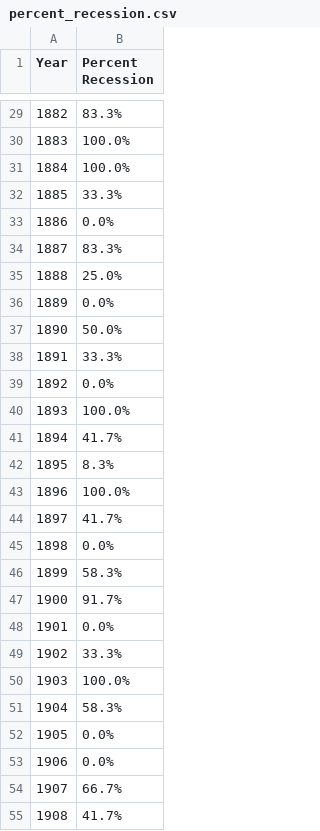
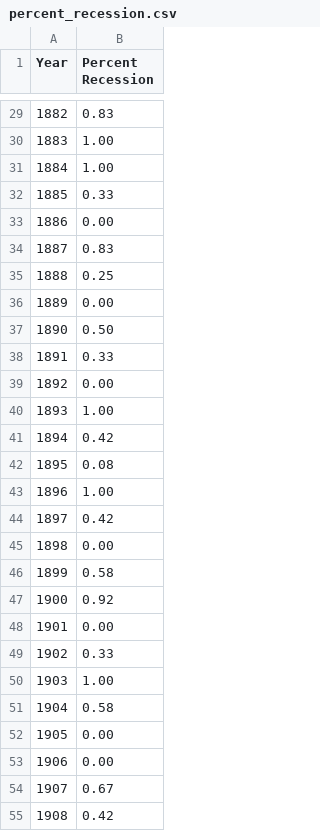
Before and after one commit to xixiant/waffle-plaid, a CSV file: percent_recession.csv, drawn as a sheet; only a part is shown, gaps mark what is left out; the diff covers the shown part only.

Commit message:
Update percent_recession.csv

```diff
--- a/percent_recession.csv
+++ b/percent_recession.csv
@@ -29,27 +29,27 @@ Year,Percent Recession
-1882,83.3%
-1883,100.0%
-1884,100.0%
-1885,33.3%
-1886,0.0%
-1887,83.3%
-1888,25.0%
-1889,0.0%
-1890,50.0%
-1891,33.3%
-1892,0.0%
-1893,100.0%
-1894,41.7%
-1895,8.3%
-1896,100.0%
-1897,41.7%
-1898,0.0%
-1899,58.3%
-1900,91.7%
-1901,0.0%
-1902,33.3%
-1903,100.0%
-1904,58.3%
-1905,0.0%
-1906,0.0%
-1907,66.7%
-1908,41.7%
+1882,0.83
+1883,1.00
+1884,1.00
+1885,0.33
+1886,0.00
+1887,0.83
+1888,0.25
+1889,0.00
+1890,0.50
+1891,0.33
+1892,0.00
+1893,1.00
+1894,0.42
+1895,0.08
+1896,1.00
+1897,0.42
+1898,0.00
+1899,0.58
+1900,0.92
+1901,0.00
+1902,0.33
+1903,1.00
+1904,0.58
+1905,0.00
+1906,0.00
+1907,0.67
+1908,0.42
```
Also changed, not shown: 139 edited cells elsewhere in this file.
